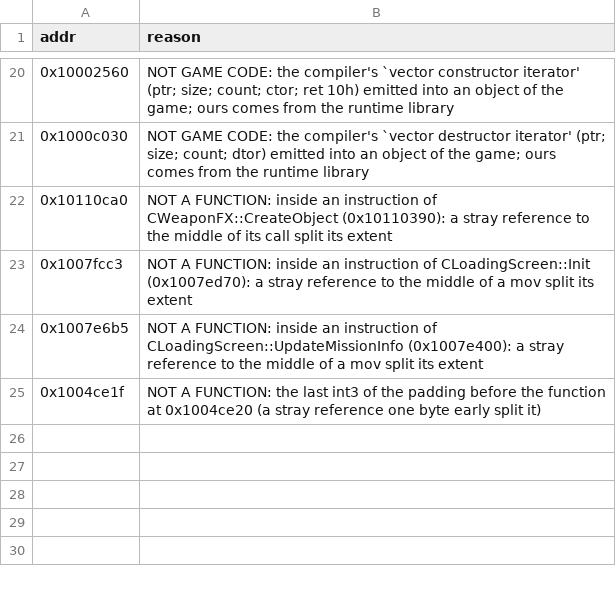
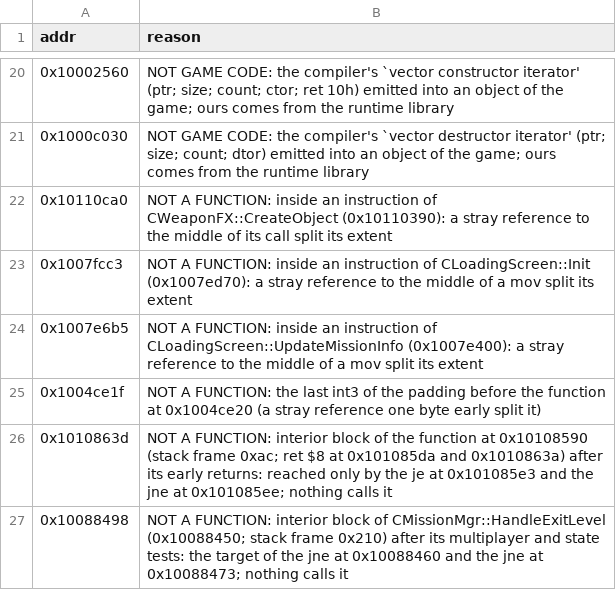
Before and after one commit to nolffan/cjacksrc, a CSV file: progress/CShell-screen-exclude.csv, drawn as a sheet; only a part is shown, gaps mark what is left out; the diff names each change by its address in the sheet, - before the commit and + after, or states it on an @@ line.

```diff
--- a/progress/CShell-screen-exclude.csv
+++ b/progress/CShell-screen-exclude.csv
+row 26: 0x1010863d | NOT A FUNCTION: interior block of the function at 0x10108590 (stack frame 0xac; ret $8 at 0x101085da and 0x1010863a) after its early returns: reached only by the je at 0x101085e3 and the jne at 0x101085ee; nothing calls it
+row 27: 0x10088498 | NOT A FUNCTION: interior block of CMissionMgr::HandleExitLevel (0x10088450; stack frame 0x210) after its multiplayer and state tests: the target of the jne at 0x10088460 and the jne at 0x10088473; nothing calls it
```
Also changed, not shown: progress/Object-screen-exclude.csv, progress/extent-splits.csv, 11 other files.
